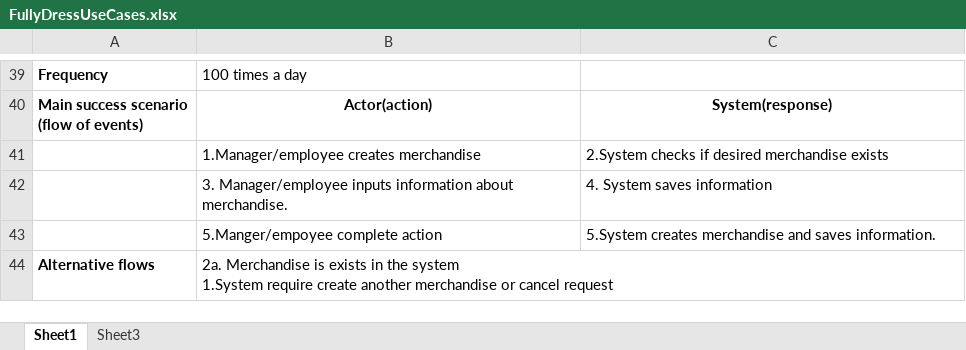
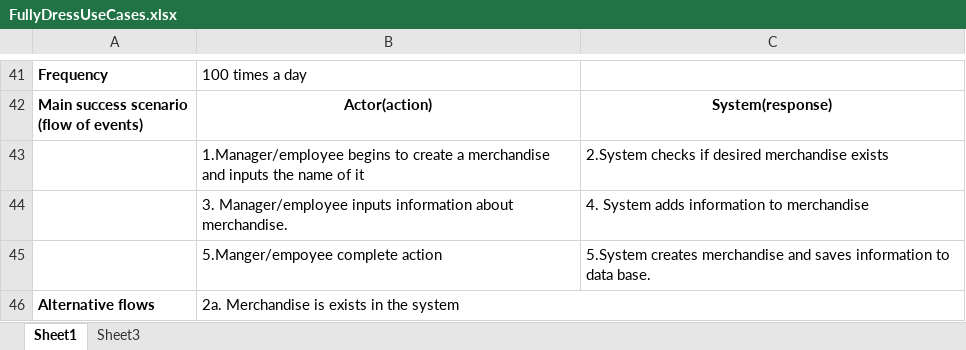
Before and after one commit to janix89/dmai0914-semester2-finalProject-group3, an Excel workbook: System development files/FullyDressUseCases.xlsx, sheet Sheet1, drawn as a sheet; only a part is shown, gaps mark what is left out; values as stored, in another font and other column widths than the file's, no borders; addresses are those after the commit; ↵ is a line break in a cell; the diff covers the shown part only; the diff names each change by its address in the sheet, - before the commit and + after, or states it on an @@ line.

```diff
--- a/System development files/FullyDressUseCases.xlsx (sheet Sheet1)
+++ b/System development files/FullyDressUseCases.xlsx (sheet Sheet1)
-B43: 1.Manager/employee creates merchandise
+B43: 1.Manager/employee begins to create a merchandise and inputs the name of it
-C44: 4. System saves information
+C44: 4. System adds information to merchandise
-C45: …and saves information.
+C45: …and saves information to data base.
-B46: …the system ↵ 1.System require create another merchandise or cancel request
+B46: …the system
```
Also changed, not shown: 5 added rows, 3 removed rows and 10 edited cells elsewhere in this sheet, 2 other files.
